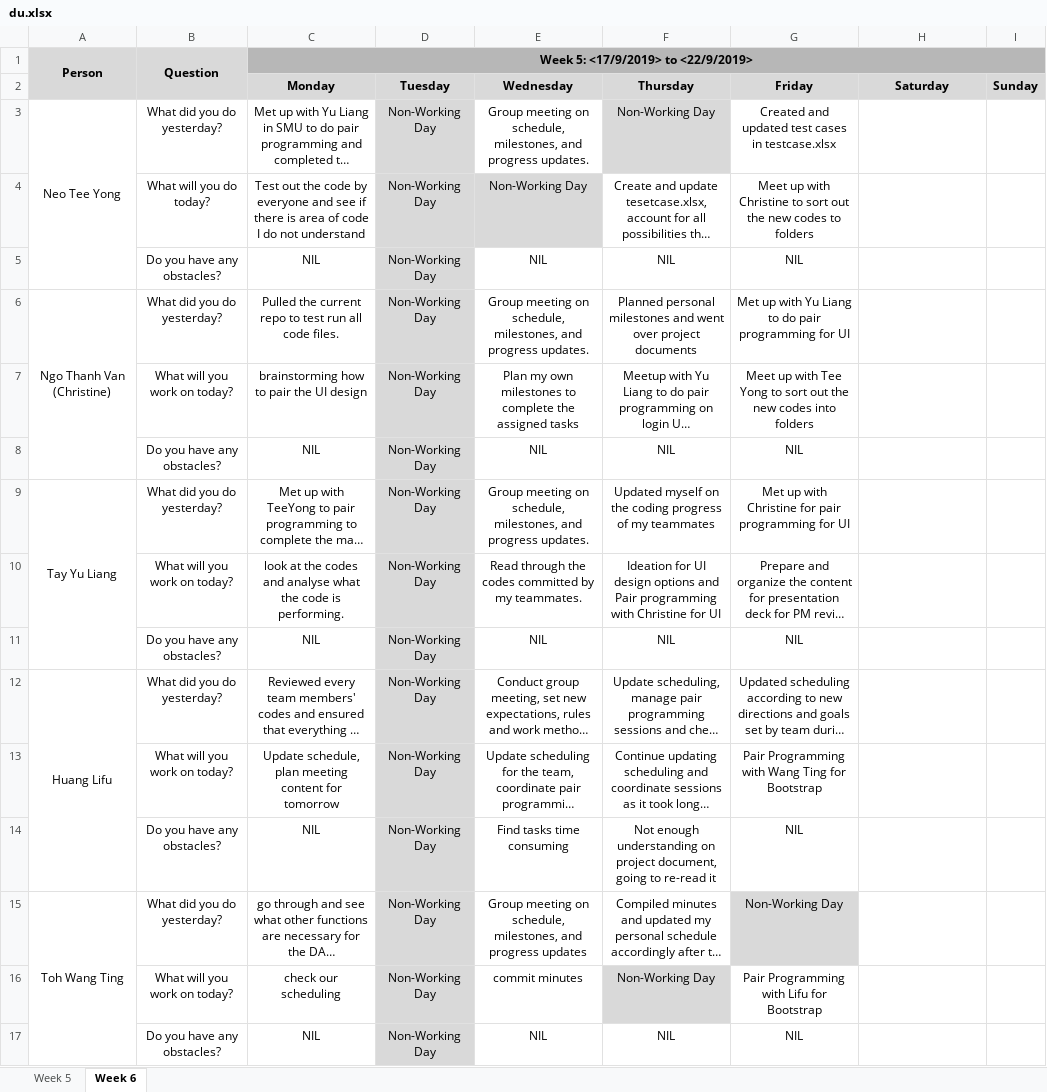
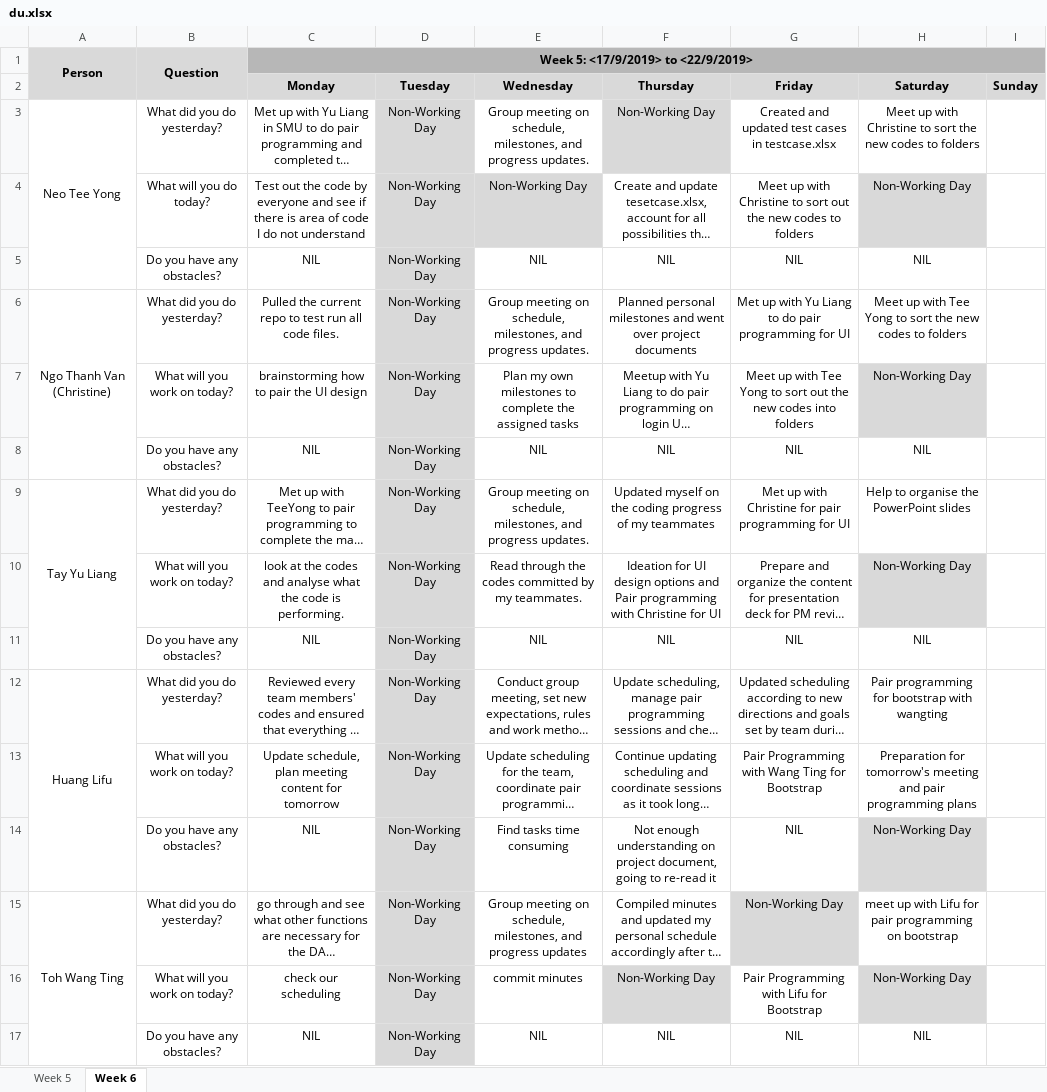
Before and after one commit to lifuhuang97/course-bidding-system, an Excel workbook: metrics/du.xlsx, sheet Week 6, drawn as a sheet; long unchanged cells end in …; values as stored, in another font and other column widths than the file's, no borders; the diff names each change by its address in the sheet, - before the commit and + after, or states it on an @@ line.

Commit message:
Updated Daily Update (#11)

```diff
--- a/metrics/du.xlsx (sheet Week 6)
+++ b/metrics/du.xlsx (sheet Week 6)
-H3 (Saturday): (empty)
+H3 (Saturday): Meet up with Christine to sort the new codes to folders
-H4 (Saturday): (empty)
+H4 (Saturday): Non-Working Day
-H4 fill: none
+H4 fill: #D9D9D9
-H5 (Saturday): (empty)
+H5 (Saturday): NIL
-H6 (Saturday): (empty)
+H6 (Saturday): Meet up with Tee Yong to sort the new codes to folders
-H7 (Saturday): (empty)
+H7 (Saturday): Non-Working Day
-H7 fill: none
+H7 fill: #D9D9D9
-H8 (Saturday): (empty)
+H8 (Saturday): NIL
-H9 (Saturday): (empty)
+H9 (Saturday): Help to organise the PowerPoint slides
-H10 (Saturday): (empty)
+H10 (Saturday): Non-Working Day
-H10 fill: none
+H10 fill: #D9D9D9
-H11 (Saturday): (empty)
+H11 (Saturday): NIL
-H12 (Saturday): (empty)
+H12 (Saturday): Pair programming for bootstrap with wangting
-H13 (Saturday): (empty)
+H13 (Saturday): Preparation for tomorrow's meeting and pair programming plans
-H14 (Saturday): (empty)
+H14 (Saturday): Non-Working Day
-H14 fill: none
+H14 fill: #D9D9D9
-H15 (Saturday): (empty)
+H15 (Saturday): meet up with Lifu for pair programming on bootstrap
-H16 (Saturday): (empty)
+H16 (Saturday): Non-Working Day
-H16 fill: none
+H16 fill: #D9D9D9
-H17 (Saturday): (empty)
+H17 (Saturday): NIL
```
